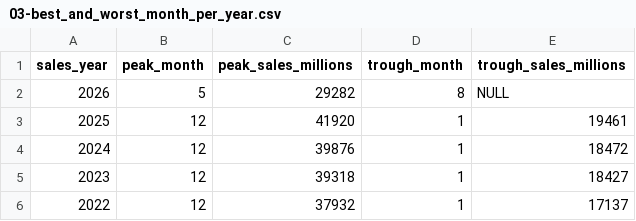
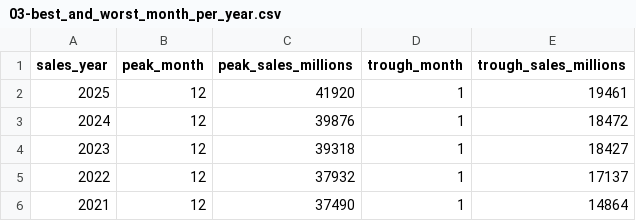
Before and after one commit to mo-alsafi/apparel-sales-forecasting, a CSV file: reports/03-best_and_worst_month_per_year.csv, drawn as a sheet; only a part is shown; the shorter side is filled out with more unchanged rows; the diff names each change by its address in the sheet, - before the commit and + after, or states it on an @@ line.

```diff
--- a/reports/03-best_and_worst_month_per_year.csv
+++ b/reports/03-best_and_worst_month_per_year.csv
-row 2: 2026 | 5 | 29282 | 8 | NULL
```
Also changed, not shown: reports/00-monthly_macro_apparel.csv, reports/01-yoy_sales_growth.csv, 12 other files.
